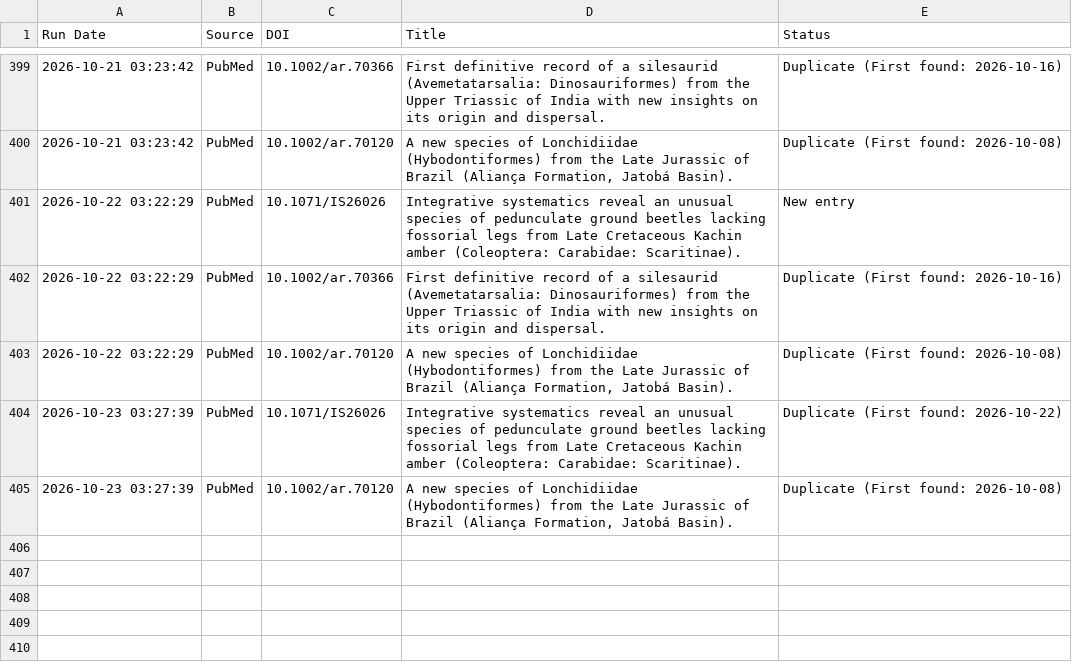
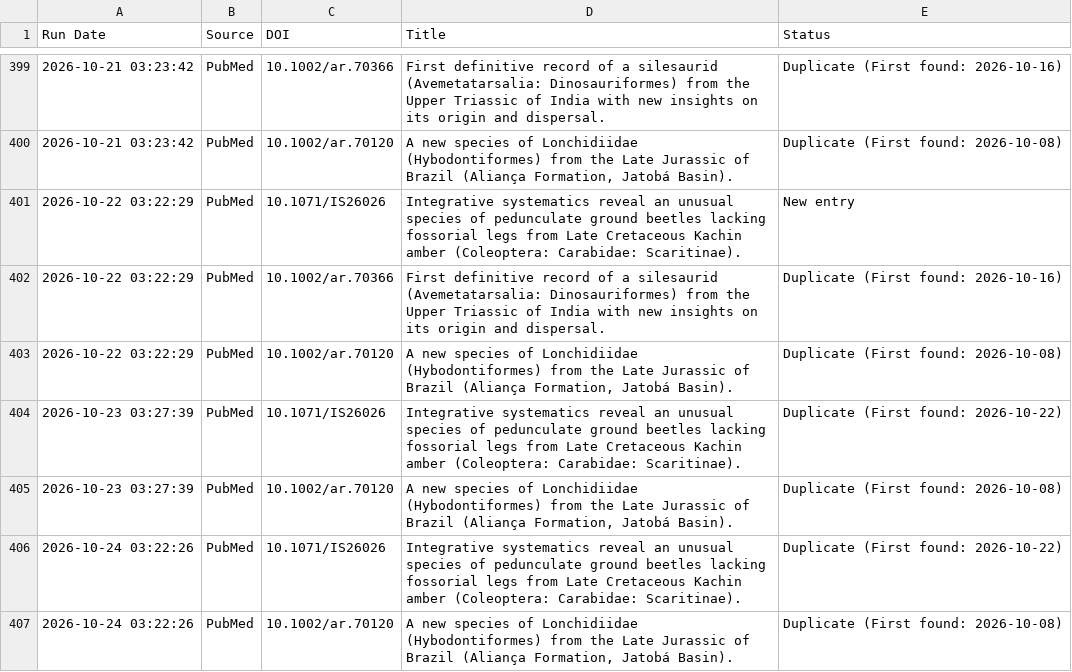
Before and after one commit to freitas-lucas/fossil_searcher, a CSV file: data/run_log.csv, drawn as a sheet; only a part is shown, gaps mark what is left out; the diff names each change by its address in the sheet, - before the commit and + after, or states it on an @@ line.

```diff
--- a/data/run_log.csv
+++ b/data/run_log.csv
+row 406: 2026-10-24 03:22:26 | PubMed | 10.1071/IS26026 | Integrative systematics reveal an unusual species of pedunculate ground beetles lacking fossorial legs from Late Cretaceous Kachin amber (Coleoptera: Carabidae: Scaritinae). | Duplicate (First found: 2026-10-22)
+row 407: 2026-10-24 03:22:26 | PubMed | 10.1002/ar.70120 | A new species of Lonchidiidae (Hybodontiformes) from the Late Jurassic of Brazil (Aliança Formation, Jatobá Basin). | Duplicate (First found: 2026-10-08)
```
